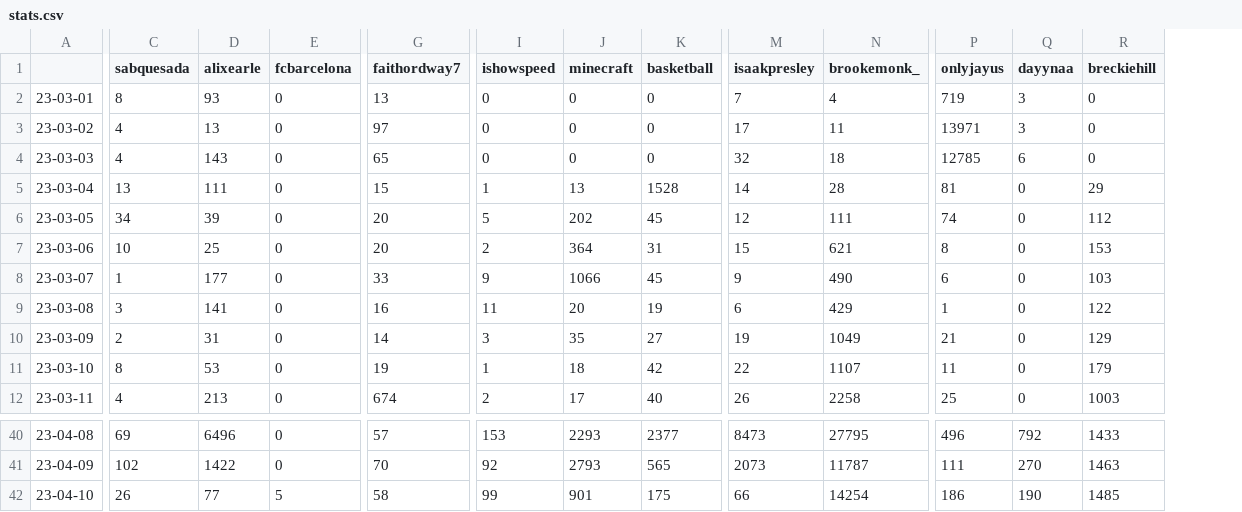
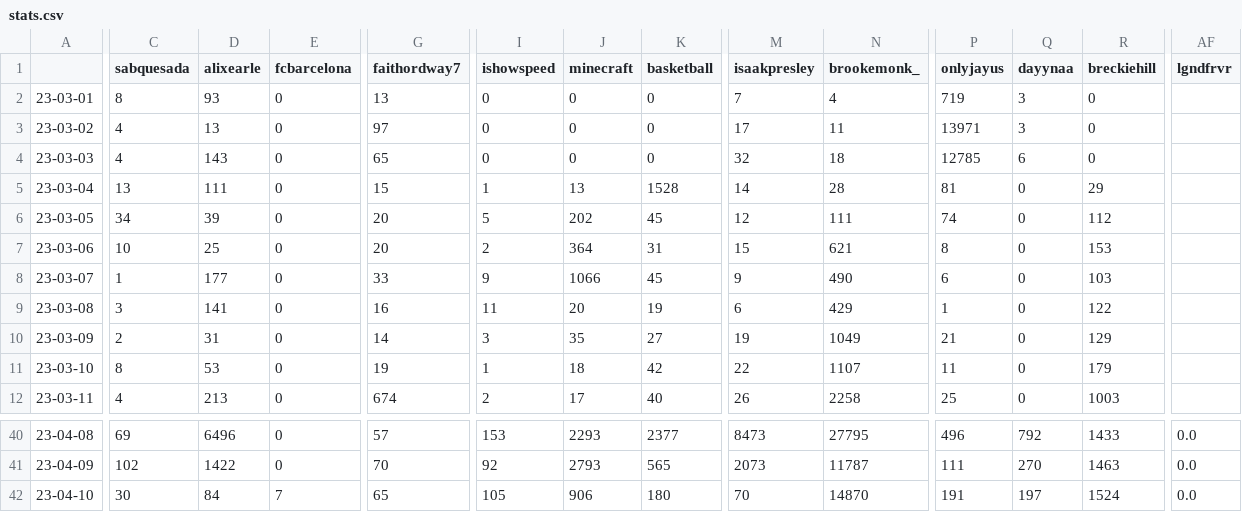
Before and after one commit to sammiphone6/Content_Arbitrage, a CSV file: account_posting/data/stats.csv, drawn as a sheet; only a part is shown, gaps mark what is left out; the diff covers the shown part only; the diff names each change by its address in the sheet, - before the commit and + after, or states it on an @@ line.

```diff
--- a/account_posting/data/stats.csv
+++ b/account_posting/data/stats.csv
+column AF (lgndfrvr), rows 40-42: all 0.0
-C42 (sabquesada): 26
+C42 (sabquesada): 30
-D42 (alixearle): 77
+D42 (alixearle): 84
-E42 (fcbarcelona): 5
+E42 (fcbarcelona): 7
-G42 (faithordway7): 58
+G42 (faithordway7): 65
-I42 (ishowspeed): 99
+I42 (ishowspeed): 105
-J42 (minecraft): 901
+J42 (minecraft): 906
-K42 (basketball): 175
+K42 (basketball): 180
-M42 (isaakpresley): 66
+M42 (isaakpresley): 70
-N42 (brookemonk_): 14254
+N42 (brookemonk_): 14870
-P42 (onlyjayus): 186
+P42 (onlyjayus): 191
-Q42 (dayynaa): 190
+Q42 (dayynaa): 197
-R42 (breckiehill): 1485
+R42 (breckiehill): 1524
```
Also changed, not shown: 10 edited cells elsewhere in this file, 4 other files.
